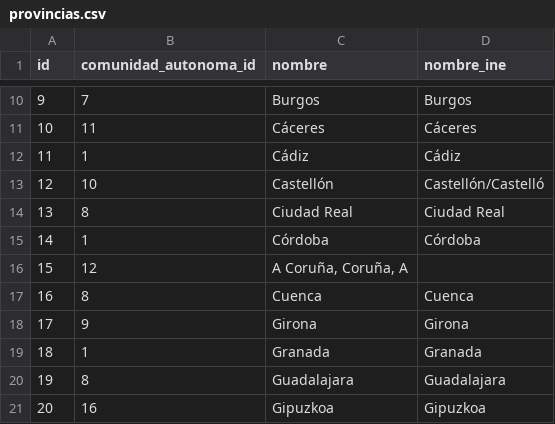
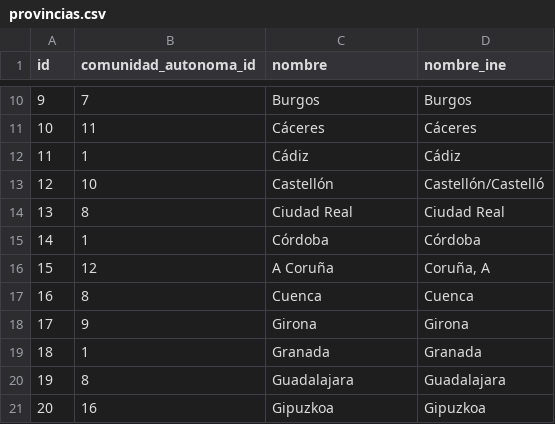
Before and after one commit to gragot/partes-direcciones, a CSV file: provincias.csv, drawn as a sheet; only a part is shown, gaps mark what is left out.

Commit message:
Correccion provincia coruña

```diff
--- a/provincias.csv
+++ b/provincias.csv
@@ -15,3 +15,3 @@ id;comunidad_autonoma_id;nombre;nombre_ine
 14;1;Córdoba;Córdoba
-15;12;A Coruña, Coruña, A
+15;12;A Coruña; Coruña, A
 16;8;Cuenca;Cuenca
```
